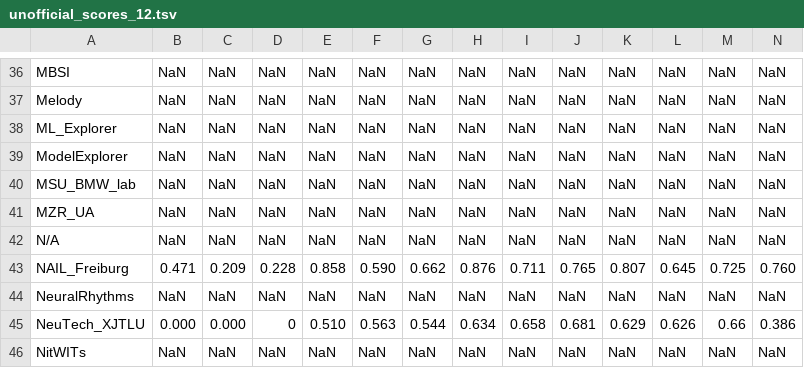
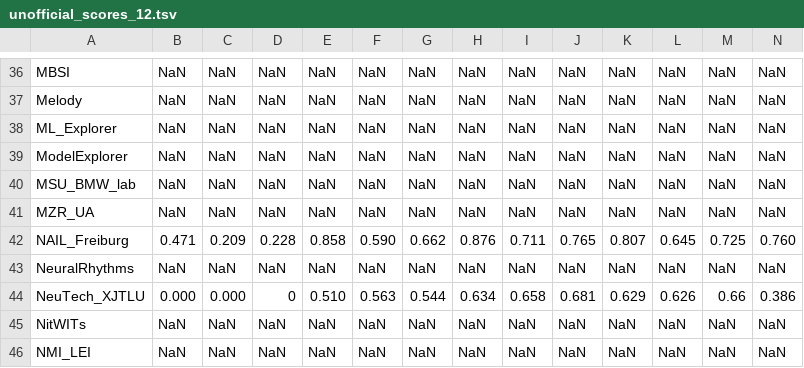
Before and after one commit to physionetchallenges/physionetchallenges.github.io, a TSV file: 2023/results/unofficial_scores_12.tsv, drawn as a sheet; only a part is shown, gaps mark what is left out; the shorter side is filled out with more unchanged rows; rows hold the shown columns only; the diff names each change by its address in the sheet, - before the commit and + after, or states it on an @@ line.

```diff
--- a/2023/results/unofficial_scores_12.tsv
+++ b/2023/results/unofficial_scores_12.tsv
-row 42: N/A | NaN | NaN | NaN | NaN | NaN | NaN | NaN | NaN | NaN | NaN | NaN | NaN | NaN
```
Also changed, not shown: 2023/results/team_summary_table.tsv, 2023/results/unofficial_scores_24.tsv, 2 other files.
